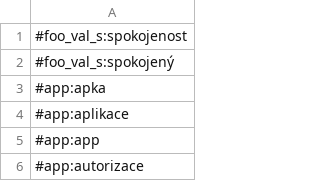
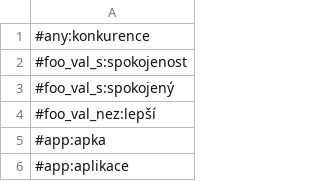
Before and after one commit to marxsk/deep-nlp, a CSV file: vocabulary.csv, drawn as a sheet; only a part is shown; the shorter side is filled out with more unchanged rows.

Commit message:
[feat] Preliminary support for 'lepší než konkurence'

```diff
--- a/vocabulary.csv
+++ b/vocabulary.csv
@@ -1,3 +1,5 @@
+#any:konkurence
 #foo_val_s:spokojenost
 #foo_val_s:spokojený
+#foo_val_nez:lepší
 #app:apka
```
Also changed, not shown: 2 other files.
